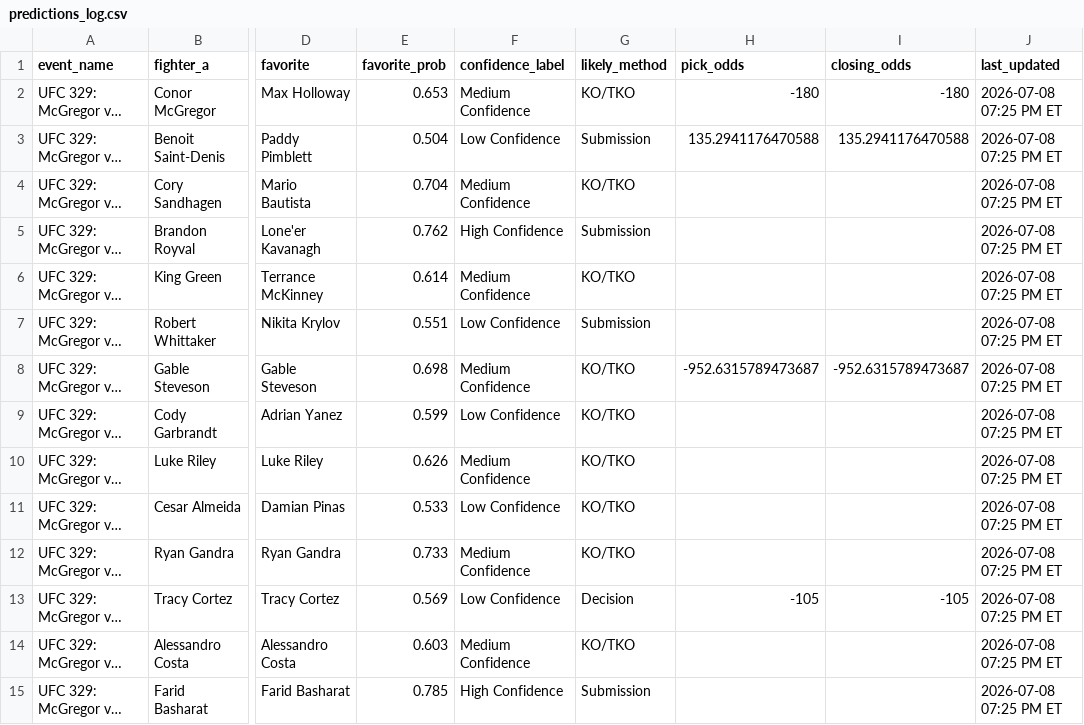
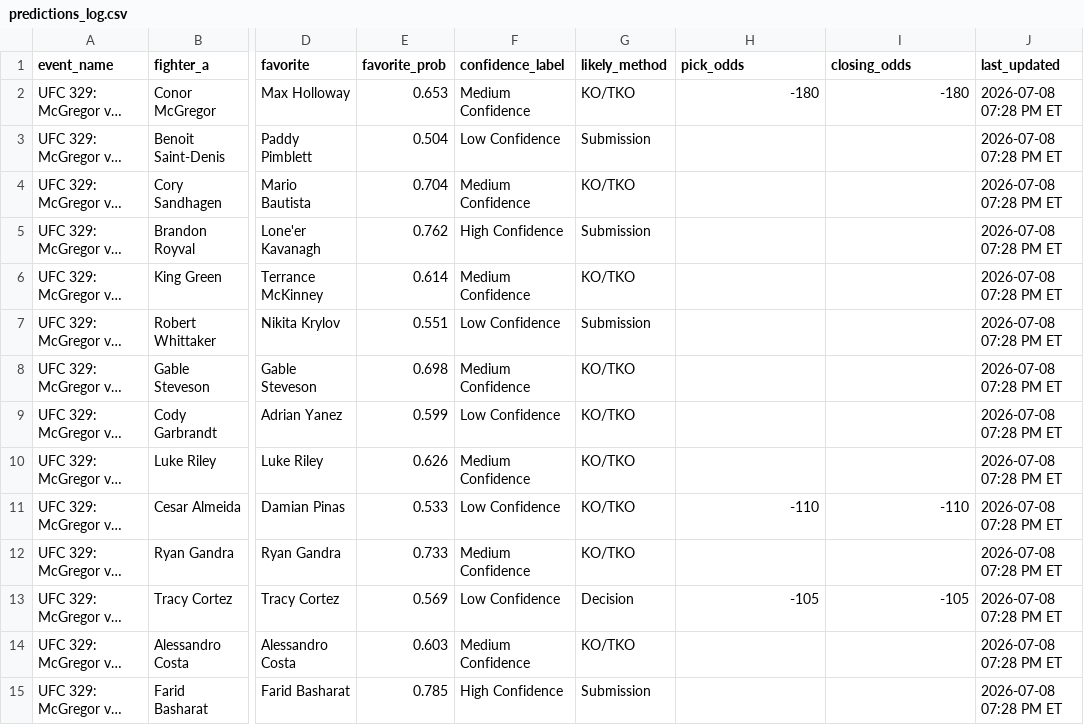
Before and after one commit to sb98park/ufc-edge-finder, a CSV file: data/predictions_log.csv, drawn as a sheet; only a part is shown, gaps mark what is left out; long unchanged cells end in …; the diff names each change by its address in the sheet, - before the commit and + after, or states it on an @@ line.

```diff
--- a/data/predictions_log.csv
+++ b/data/predictions_log.csv
-J2:J15 (last_updated): 2026-07-08 07:25 PM ET
+J2:J15 (last_updated): 2026-07-08 07:28 PM ET
-H3 (pick_odds): 135.2941176470588
+H3 (pick_odds): (empty)
-I3 (closing_odds): 135.2941176470588
+I3 (closing_odds): (empty)
-H8 (pick_odds): -952.6315789473687
+H8 (pick_odds): (empty)
-I8 (closing_odds): -952.6315789473687
+I8 (closing_odds): (empty)
-H11 (pick_odds): (empty)
+H11 (pick_odds): -110
-I11 (closing_odds): (empty)
+I11 (closing_odds): -110
```
Also changed, not shown: 1 other file.
